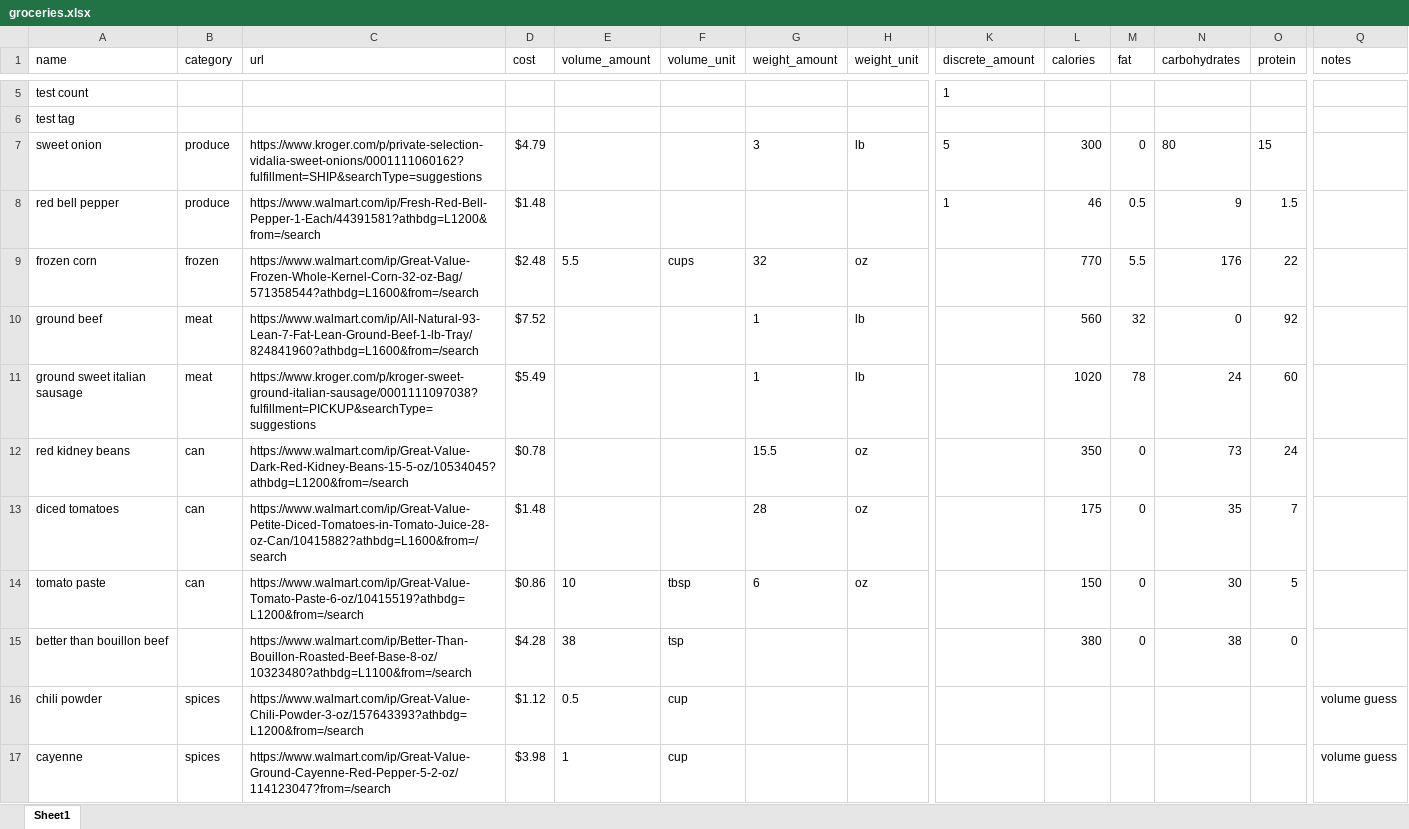
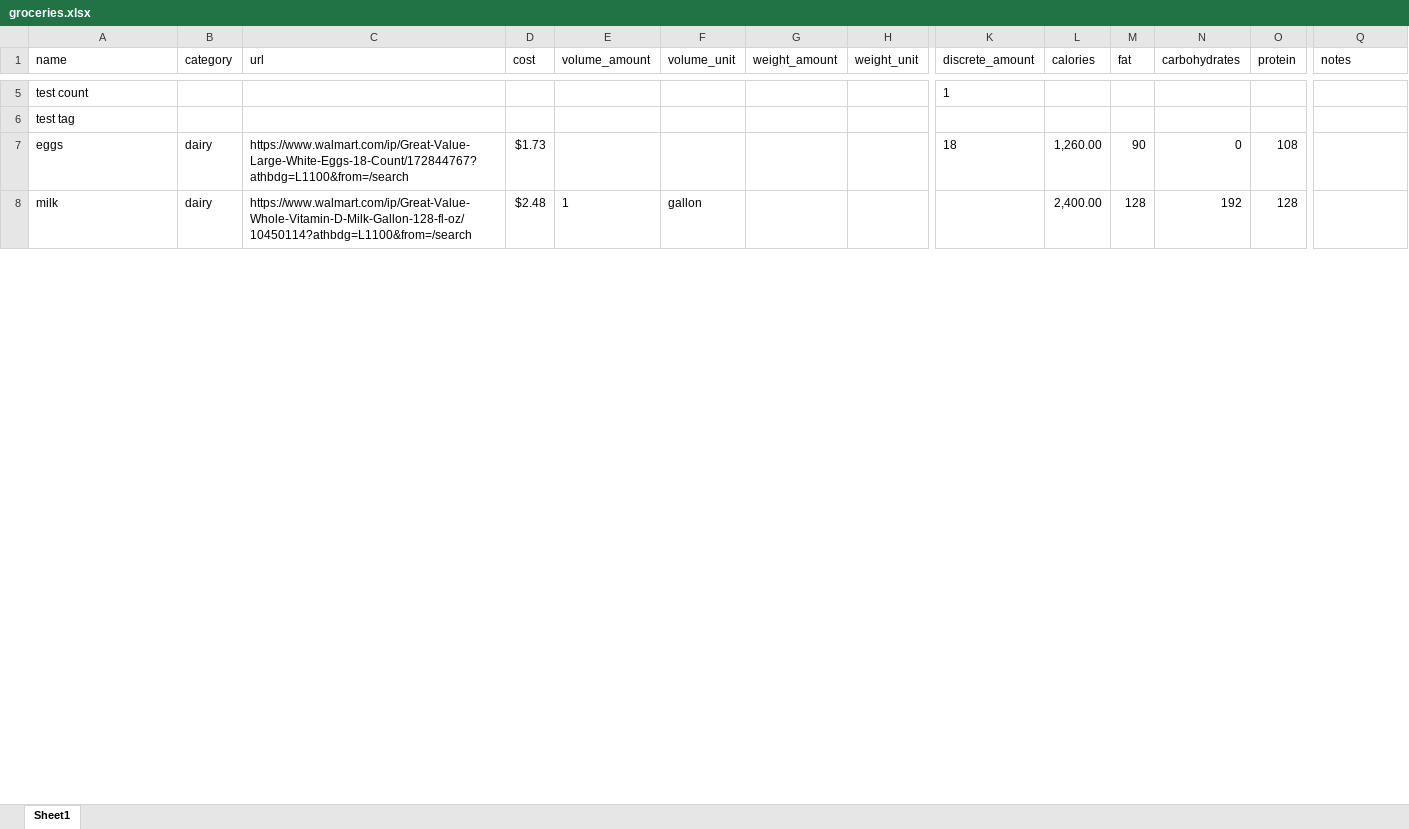
Before and after one commit to realJoeMay/jmrecipes, an Excel workbook: jmrecipes/data/groceries.xlsx, sheet Sheet1, drawn as a sheet; only a part is shown, gaps mark what is left out; values as stored, in another font and other column widths than the file's, no borders; removed rows and columns are numbered as before the commit, all else as after; rows hold the shown columns only; the diff covers the shown part only; the diff names each change by its address in the sheet, - before the commit and + after, or states it on an @@ line.

```diff
--- a/jmrecipes/data/groceries.xlsx (sheet Sheet1)
+++ b/jmrecipes/data/groceries.xlsx (sheet Sheet1)
-row 7: sweet onion | produce | https://www.kroger.com/p/private-selection-vidalia-sweet-onions/0001111060162?fulfillment=SHIP&searchType=suggestions | $4.79 |  |  | 3 | lb | 5 | 300 | 0 | 80 | 15
-row 8: red bell pepper | produce | https://www.walmart.com/ip/Fresh-Red-Bell-Pepper-1-Each/44391581?athbdg=L1200&from=/search | $1.48 |  |  |  |  | 1 | 46 | 0.5 | 9 | 1.5
-row 9: frozen corn | frozen | https://www.walmart.com/ip/Great-Value-Frozen-Whole-Kernel-Corn-32-oz-Bag/571358544?athbdg=L1600&from=/search | $2.48 | 5.5 | cups | 32 | oz |  | 770 | 5.5 | 176 | 22
-row 10: ground beef | meat | https://www.walmart.com/ip/All-Natural-93-Lean-7-Fat-Lean-Ground-Beef-1-lb-Tray/824841960?athbdg=L1600&from=/search | $7.52 |  |  | 1 | lb |  | 560 | 32 | 0 | 92
-row 11: ground sweet italian sausage | meat | https://www.kroger.com/p/kroger-sweet-ground-italian-sausage/0001111097038?fulfillment=PICKUP&searchType=suggestions | $5.49 |  |  | 1 | lb |  | 1020 | 78 | 24 | 60
-row 12: red kidney beans | can | https://www.walmart.com/ip/Great-Value-Dark-Red-Kidney-Beans-15-5-oz/10534045?athbdg=L1200&from=/search | $0.78 |  |  | 15.5 | oz |  | 350 | 0 | 73 | 24
-row 13: diced tomatoes | can | https://www.walmart.com/ip/Great-Value-Petite-Diced-Tomatoes-in-Tomato-Juice-28-oz-Can/10415882?athbdg=L1600&from=/search | $1.48 |  |  | 28 | oz |  | 175 | 0 | 35 | 7
-row 14: tomato paste | can | https://www.walmart.com/ip/Great-Value-Tomato-Paste-6-oz/10415519?athbdg=L1200&from=/search | $0.86 | 10 | tbsp | 6 | oz |  | 150 | 0 | 30 | 5
-row 15: better than bouillon beef |  | https://www.walmart.com/ip/Better-Than-Bouillon-Roasted-Beef-Base-8-oz/10323480?athbdg=L1100&from=/search | $4.28 | 38 | tsp |  |  |  | 380 | 0 | 38 | 0
-row 16: chili powder | spices | https://www.walmart.com/ip/Great-Value-Chili-Powder-3-oz/157643393?athbdg=L1200&from=/search | $1.12 | 0.5 | cup |  |  |  |  |  |  |  | volume guess
-row 17: cayenne | spices | https://www.walmart.com/ip/Great-Value-Ground-Cayenne-Red-Pepper-5-2-oz/114123047?from=/search | $3.98 | 1 | cup |  |  |  |  |  |  |  | volume guess
+row 7: eggs | dairy | https://www.walmart.com/ip/Great-Value-Large-White-Eggs-18-Count/172844767?athbdg=L1100&from=/search | $1.73 |  |  |  |  | 18 | 1,260.00 | 90 | 0 | 108
+row 8: milk | dairy | https://www.walmart.com/ip/Great-Value-Whole-Vitamin-D-Milk-Gallon-128-fl-oz/10450114?athbdg=L1100&from=/search | $2.48 | 1 | gallon |  |  |  | 2,400.00 | 128 | 192 | 128
```
Also changed, not shown: 2 added rows, 8 removed rows and 4 edited cells elsewhere in this sheet, 5 other files.
